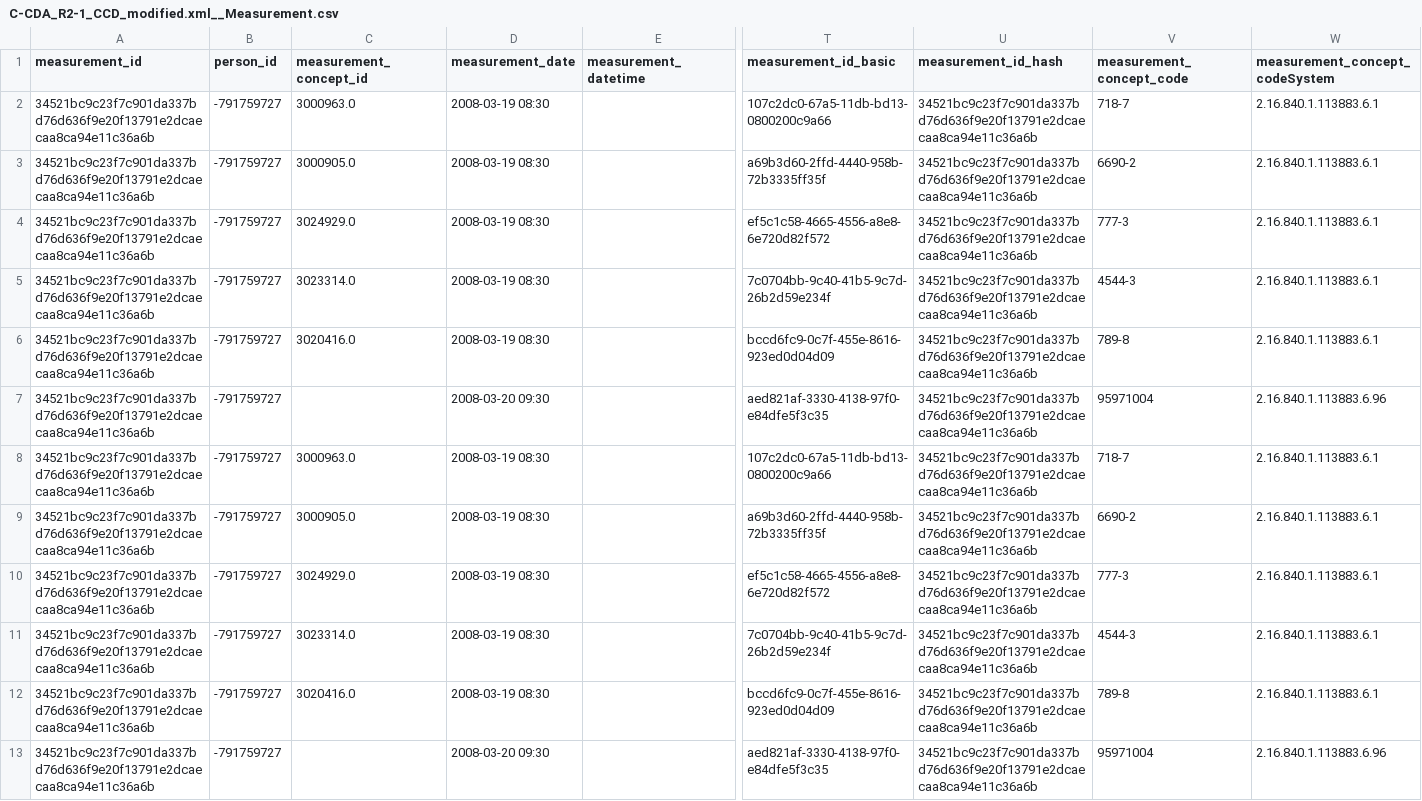
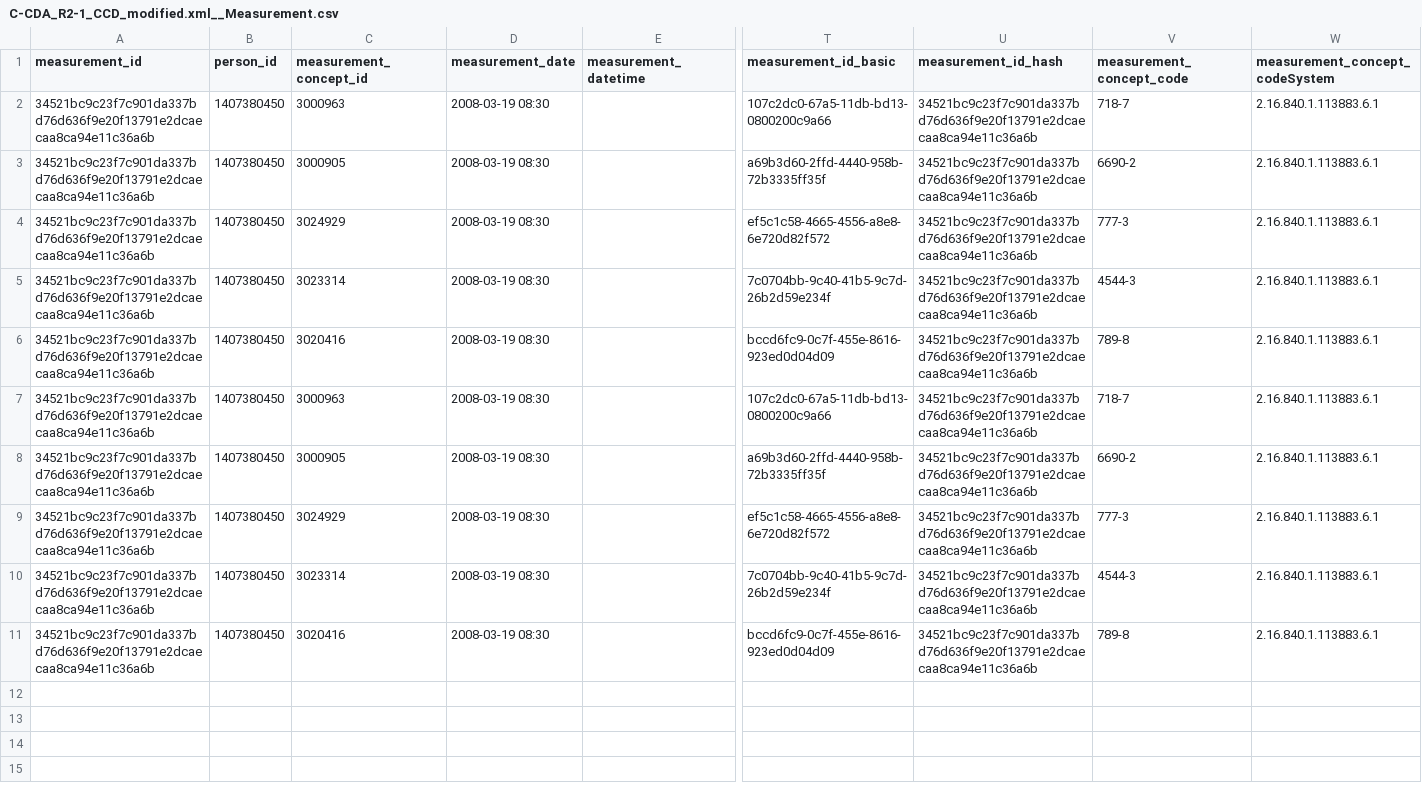
Before and after one commit to cladteam/CCDA_OMOP_by_Python, a CSV file: prototype_2/correct_output/C-CDA_R2-1_CCD_modified.xml__Measurement.csv, drawn as a sheet; only a part is shown, gaps mark what is left out; removed rows and columns are numbered as before the commit, all else as after; rows hold the shown columns only; the diff names each change by its address in the sheet, - before the commit and + after, or states it on an @@ line.

Commit message:
updated correct files b/c change to person_id using HASH to fit into duckdb integer, for now

```diff
--- a/prototype_2/correct_output/C-CDA_R2-1_CCD_modified.xml__Measurement.csv
+++ b/prototype_2/correct_output/C-CDA_R2-1_CCD_modified.xml__Measurement.csv
-B2:B6 (person_id): -791759727
+B2:B6 (person_id): 1407380450
-C2 (measurement_concept_id): 3000963.0
+C2 (measurement_concept_id): 3000963
-C3 (measurement_concept_id): 3000905.0
+C3 (measurement_concept_id): 3000905
-C4 (measurement_concept_id): 3024929.0
+C4 (measurement_concept_id): 3024929
-C5 (measurement_concept_id): 3023314.0
+C5 (measurement_concept_id): 3023314
-C6 (measurement_concept_id): 3020416.0
+C6 (measurement_concept_id): 3020416
-row 7: 34521bc9c23f7c901da337bd76d636f9e20f13791e2dcaecaa8ca94e11c36a6b | -791759727 |  | 2008-03-20 09:30 |  | aed821af-3330-4138-97f0-e84dfe5f3c35 | 34521bc9c23f7c901da337bd76d636f9e20f13791e2dcaecaa8ca94e11c36a6b | 95971004 | 2.16.840.1.113883.6.96
-B7:B11 (person_id): -791759727
+B7:B11 (person_id): 1407380450
-C7 (measurement_concept_id): 3000963.0
+C7 (measurement_concept_id): 3000963
-C8 (measurement_concept_id): 3000905.0
+C8 (measurement_concept_id): 3000905
-C9 (measurement_concept_id): 3024929.0
+C9 (measurement_concept_id): 3024929
-C10 (measurement_concept_id): 3023314.0
+C10 (measurement_concept_id): 3023314
-C11 (measurement_concept_id): 3020416.0
+C11 (measurement_concept_id): 3020416
-row 13: 34521bc9c23f7c901da337bd76d636f9e20f13791e2dcaecaa8ca94e11c36a6b | -791759727 |  | 2008-03-20 09:30 |  | aed821af-3330-4138-97f0-e84dfe5f3c35 | 34521bc9c23f7c901da337bd76d636f9e20f13791e2dcaecaa8ca94e11c36a6b | 95971004 | 2.16.840.1.113883.6.96
```
Also changed, not shown: prototype_2/correct_output/170.314b2_AmbulatoryToC.xml__Measurement.csv, prototype_2/correct_output/C-CDA_R2-1_CCD_modified.xml__Observation.csv, 17 other files.
